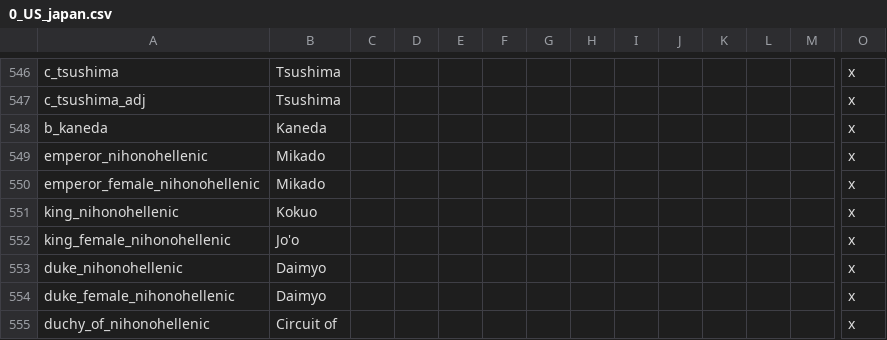
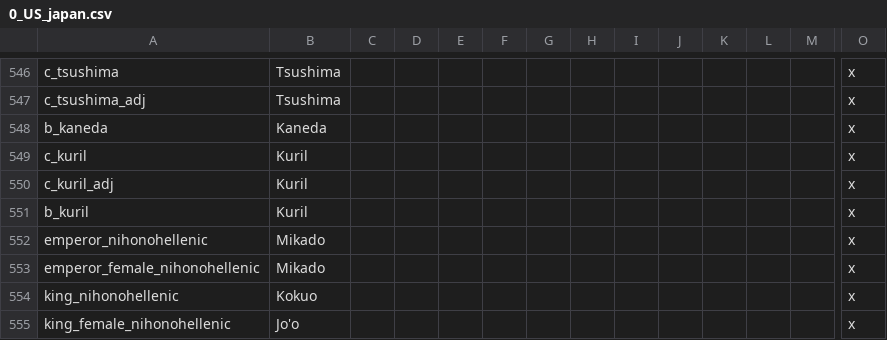
Before and after one commit to 00matthew2000/Lux-Ultima, a CSV file: localisation/0_US_japan.csv, drawn as a sheet; only a part is shown, gaps mark what is left out; the shorter side is filled out with more unchanged rows; rows hold the shown columns only; the diff names each change by its address in the sheet, - before the commit and + after, or states it on an @@ line.

```diff
--- a/localisation/0_US_japan.csv
+++ b/localisation/0_US_japan.csv
+row 549: c_kuril | Kuril |  |  |  |  |  |  |  |  |  |  |  | x
+row 550: c_kuril_adj | Kuril |  |  |  |  |  |  |  |  |  |  |  | x
+row 551: b_kuril | Kuril |  |  |  |  |  |  |  |  |  |  |  | x
```
Also changed, not shown: localisation/1_titles (Repaired).csv, map/definition.csv, 38 other files.
